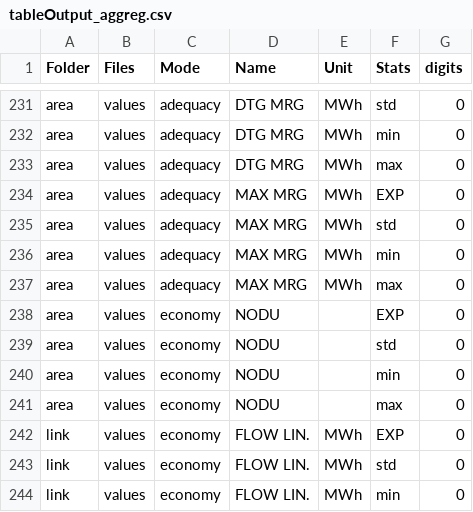
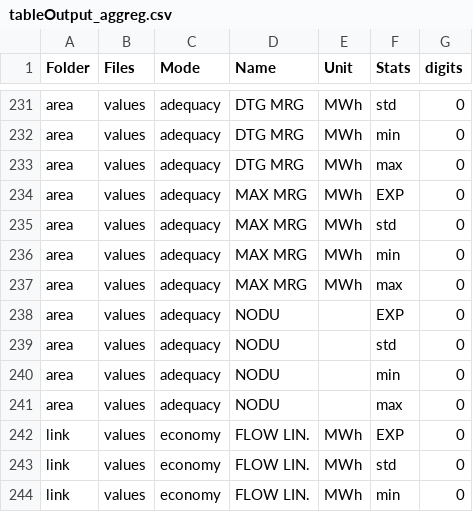
Before and after one commit to cran/antaresRead, a CSV file: inst/format_output/tableOutput_aggreg.csv, drawn as a sheet; only a part is shown, gaps mark what is left out.

```diff
--- a/inst/format_output/tableOutput_aggreg.csv
+++ b/inst/format_output/tableOutput_aggreg.csv
@@ -237,6 +237,6 @@ area;values;adequacy;MAX MRG;MWh;min;0
 area;values;adequacy;MAX MRG;MWh;max;0
-area;values;economy;NODU; ;EXP;0
-area;values;economy;NODU; ;std;0
-area;values;economy;NODU; ;min;0
-area;values;economy;NODU; ;max;0
+area;values;adequacy;NODU; ;EXP;0
+area;values;adequacy;NODU; ;std;0
+area;values;adequacy;NODU; ;min;0
+area;values;adequacy;NODU; ;max;0
 link;values;economy;FLOW LIN.;MWh;EXP;0
```
Also changed, not shown: 10 other files.
